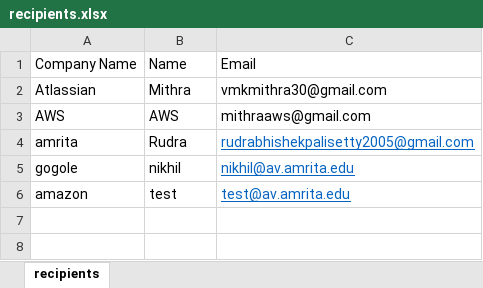
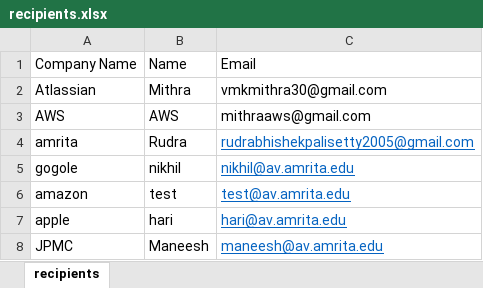
Before and after one commit to KolliparaVMKMithra/mail-merge, an Excel workbook: recipients.xlsx, sheet recipients, drawn as a sheet; values as stored, in another font and other column widths than the file's, no borders; the diff names each change by its address in the sheet, - before the commit and + after, or states it on an @@ line.

```diff
--- a/recipients.xlsx (sheet recipients)
+++ b/recipients.xlsx (sheet recipients)
+row 7: apple | hari | hari@av.amrita.edu
+row 8: JPMC | Maneesh | maneesh@av.amrita.edu
```
Also changed, not shown: 6 other files.
